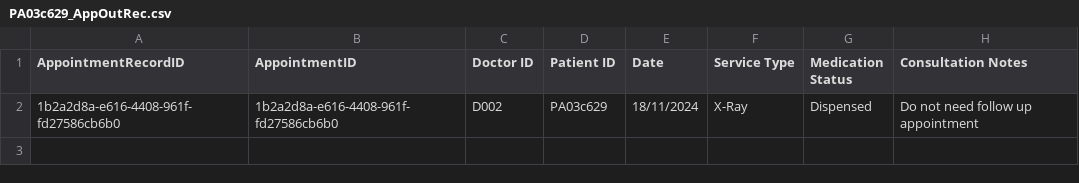
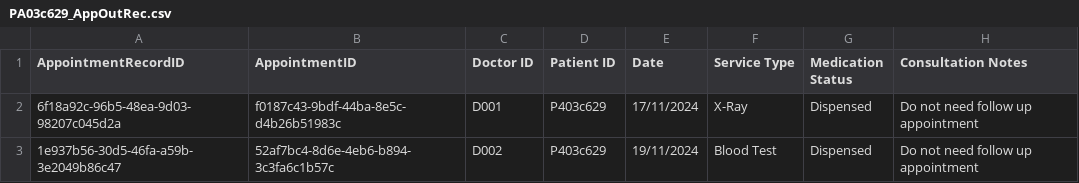
Before and after one commit to josephtlj/SC2002-OOP, a CSV file: src/data/AppointmentOutcomeRecord/PA03c629_AppOutRec.csv, drawn as a sheet.

Commit message:
adopted new data for database

```diff
--- a/src/data/AppointmentOutcomeRecord/PA03c629_AppOutRec.csv
+++ b/src/data/AppointmentOutcomeRecord/PA03c629_AppOutRec.csv
@@ -1,2 +1,3 @@
 AppointmentRecordID,AppointmentID,Doctor ID,Patient ID,Date,Service Type,Medication Status,Consultation Notes
-1b2a2d8a-e616-4408-961f-fd27586cb6b0,1b2a2d8a-e616-4408-961f-fd27586cb6b0,D002,PA03c629,18/11/2024,X-Ray,Dispensed,Do not need follow up appointment
+6f18a92c-96b5-48ea-9d03-98207c045d2a,f0187c43-9bdf-44ba-8e5c-d4b26b51983c,D001,P403c629,17/11/2024,X-Ray,Dispensed,Do not need follow up appointment
+1e937b56-30d5-46fa-a59b-3e2049b86c47,52af7bc4-8d6e-4eb6-b894-3c3fa6c1b57c,D002,P403c629,19/11/2024,Blood Test,Dispensed,Do not need follow up appointment
```
Also changed, not shown: src/data/AppointmentSlots/D003_appSlot.csv, 20 other files.
